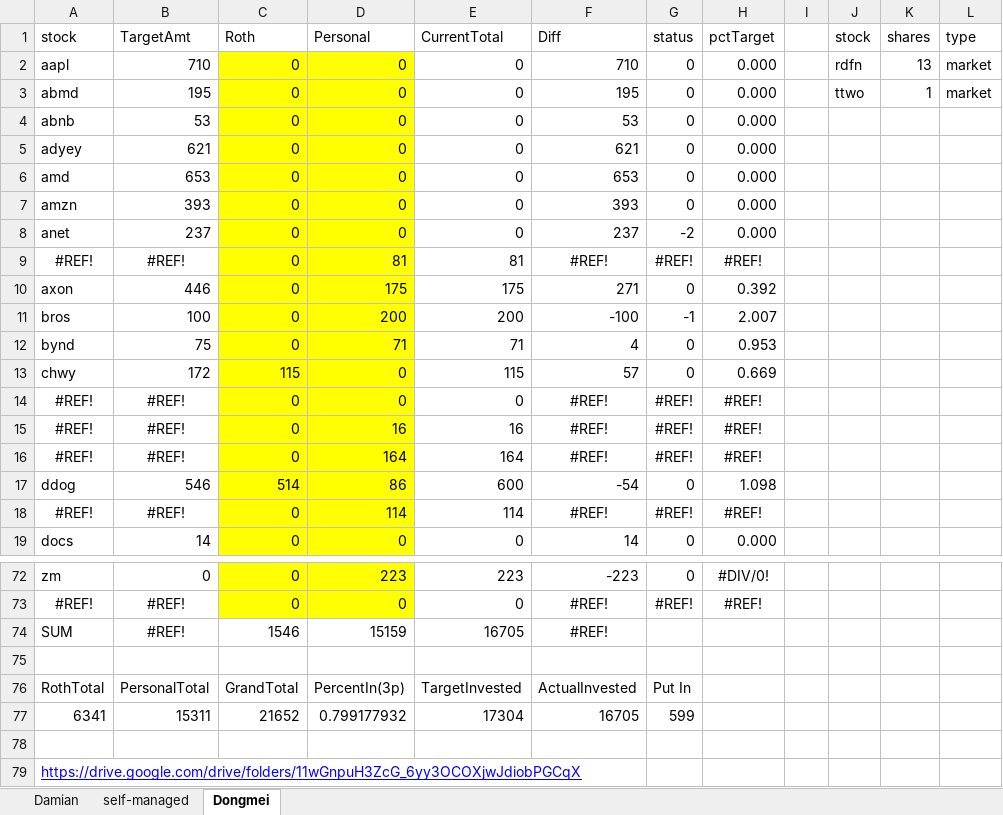
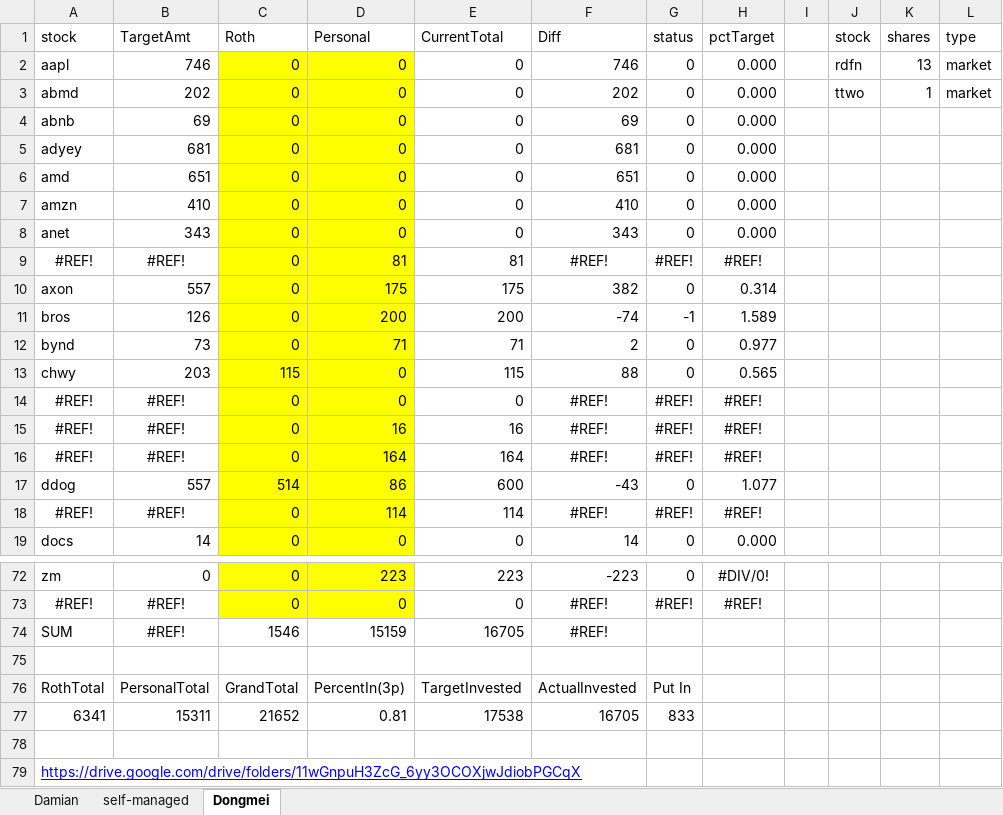
Before and after one commit to damiansp/marketModeling, an Excel workbook: buyStats.xlsx, sheet Dongmei, drawn as a sheet; only a part is shown, gaps mark what is left out; values as stored, in another font and other column widths than the file's, no borders; conditional formats not drawn; the diff covers the shown part only; the diff names each change by its address in the sheet, - before the commit and + after, or states it on an @@ line.

```diff
--- a/buyStats.xlsx (sheet Dongmei)
+++ b/buyStats.xlsx (sheet Dongmei)
-B2 (TargetAmt): 710
+B2 (TargetAmt): 746
-F2 (Diff): 710
+F2 (Diff): 746
-B3 (TargetAmt): 195
+B3 (TargetAmt): 202
-F3 (Diff): 195
+F3 (Diff): 202
-B4 (TargetAmt): 53
+B4 (TargetAmt): 69
-F4 (Diff): 53
+F4 (Diff): 69
-B5 (TargetAmt): 621
+B5 (TargetAmt): 681
-F5 (Diff): 621
+F5 (Diff): 681
-B6 (TargetAmt): 653
+B6 (TargetAmt): 651
-F6 (Diff): 653
+F6 (Diff): 651
-B7 (TargetAmt): 393
+B7 (TargetAmt): 410
-F7 (Diff): 393
+F7 (Diff): 410
-B8 (TargetAmt): 237
+B8 (TargetAmt): 343
-F8 (Diff): 237
+F8 (Diff): 343
-G8 (status): -2
+G8 (status): 0
-B10 (TargetAmt): 446
+B10 (TargetAmt): 557
-F10 (Diff): 271
+F10 (Diff): 382
-H10 (pctTarget): 0.392
+H10 (pctTarget): 0.314
-B11 (TargetAmt): 100
+B11 (TargetAmt): 126
-F11 (Diff): -100
+F11 (Diff): -74
-H11 (pctTarget): 2.007
+H11 (pctTarget): 1.589
-B12 (TargetAmt): 75
+B12 (TargetAmt): 73
-F12 (Diff): 4
+F12 (Diff): 2
-H12 (pctTarget): 0.953
+H12 (pctTarget): 0.977
-B13 (TargetAmt): 172
+B13 (TargetAmt): 203
-F13 (Diff): 57
+F13 (Diff): 88
-H13 (pctTarget): 0.669
+H13 (pctTarget): 0.565
-B17 (TargetAmt): 546
+B17 (TargetAmt): 557
-F17 (Diff): -54
+F17 (Diff): -43
-H17 (pctTarget): 1.098
+H17 (pctTarget): 1.077
-D77 (Personal): 0.799177932
+D77 (Personal): 0.81
-E77 (CurrentTotal): 17304
+E77 (CurrentTotal): 17538
-G77 (status): 599
+G77 (status): 833
```
Also changed, not shown: 128 edited cells elsewhere in this sheet, sheet Damian, formulas that keep their value, hidden cells, 10 other files.
